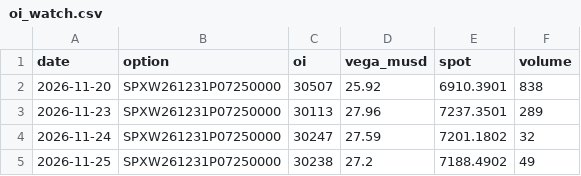
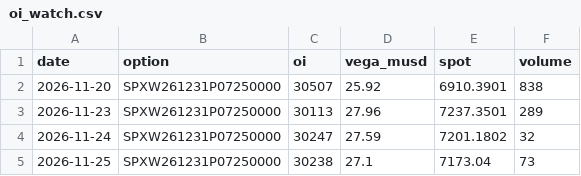
Before and after one commit to nunomoliveira01/gex-tracker, a CSV file: data/oi_watch.csv, drawn as a sheet.

```diff
--- a/data/oi_watch.csv
+++ b/data/oi_watch.csv
@@ -4,2 +4,2 @@ date,option,oi,vega_musd,spot,volume
 2026-11-24,SPXW261231P07250000,30247,27.59,7201.1802,32
-2026-11-25,SPXW261231P07250000,30238,27.2,7188.4902,49
+2026-11-25,SPXW261231P07250000,30238,27.1,7173.04,73
```
Also changed, not shown: data/NQ_history.csv, data/SPY_history.csv, 4 other files.
